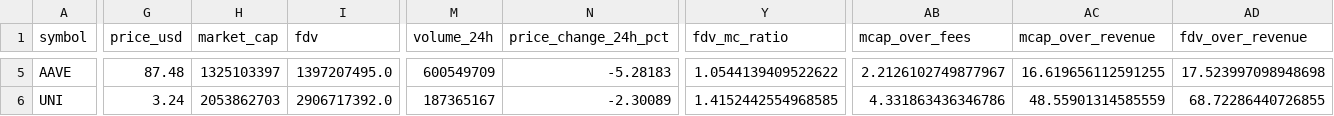
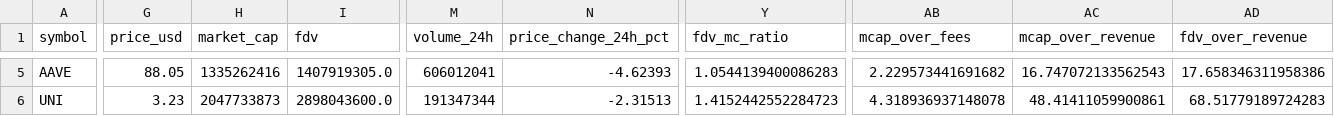
Before and after one commit to JustinRyukiRogers/valuation-exercise, a CSV file: data/metrics/peer_table_with_dormancy.csv, drawn as a sheet; only a part is shown, gaps mark what is left out; the diff covers the shown part only; the diff names each change by its address in the sheet, - before the commit and + after, or states it on an @@ line.

```diff
--- a/data/metrics/peer_table_with_dormancy.csv
+++ b/data/metrics/peer_table_with_dormancy.csv
-G5 (price_usd): 87.48
+G5 (price_usd): 88.05
-H5 (market_cap): 1325103397
+H5 (market_cap): 1335262416
-I5 (fdv): 1397207495.0
+I5 (fdv): 1407919305.0
-M5 (volume_24h): 600549709
+M5 (volume_24h): 606012041
-N5 (price_change_24h_pct): -5.28183
+N5 (price_change_24h_pct): -4.62393
-Y5 (fdv_mc_ratio): 1.0544139409522622
+Y5 (fdv_mc_ratio): 1.0544139400086283
-AB5 (mcap_over_fees): 2.2126102749877967
+AB5 (mcap_over_fees): 2.229573441691682
-AC5 (mcap_over_revenue): 16.619656112591255
+AC5 (mcap_over_revenue): 16.747072133562543
-AD5 (fdv_over_revenue): 17.523997098948698
+AD5 (fdv_over_revenue): 17.658346311958386
-G6 (price_usd): 3.24
+G6 (price_usd): 3.23
-H6 (market_cap): 2053862703
+H6 (market_cap): 2047733873
-I6 (fdv): 2906717392.0
+I6 (fdv): 2898043600.0
-M6 (volume_24h): 187365167
+M6 (volume_24h): 191347344
-N6 (price_change_24h_pct): -2.30089
+N6 (price_change_24h_pct): -2.31513
-Y6 (fdv_mc_ratio): 1.4152442554968585
+Y6 (fdv_mc_ratio): 1.4152442552284723
-AB6 (mcap_over_fees): 4.331863436346786
+AB6 (mcap_over_fees): 4.318936937148078
-AC6 (mcap_over_revenue): 48.55901314585559
+AC6 (mcap_over_revenue): 48.41411059900861
-AD6 (fdv_over_revenue): 68.72286440726855
+AD6 (fdv_over_revenue): 68.51779189724283
```
Also changed, not shown: 73 edited cells elsewhere in this file, data/metrics/forward_supply_curve.csv, data/metrics/peer_table.csv, 25 other files.
